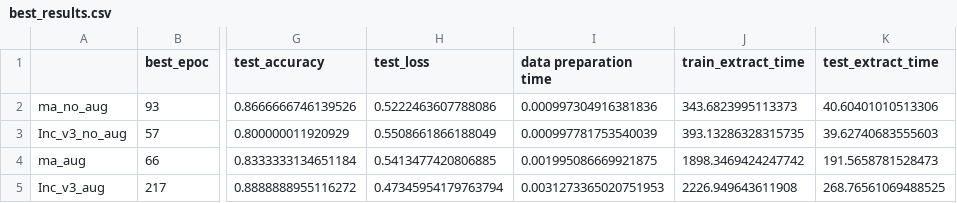
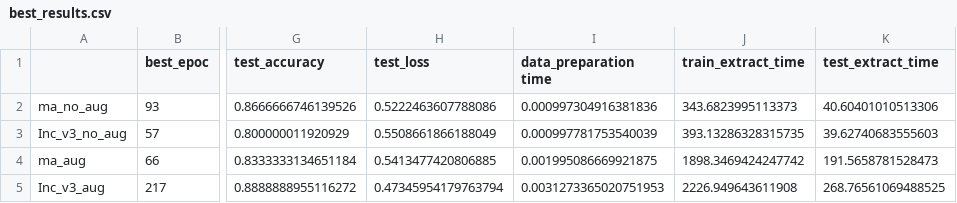
Before and after one commit to bartaugust/Gesture-recognition, a CSV file: best_results.csv, drawn as a sheet; only a part is shown, gaps mark what is left out; the diff names each change by its address in the sheet, - before the commit and + after, or states it on an @@ line.

Commit message:
Update best_results.csv

```diff
--- a/best_results.csv
+++ b/best_results.csv
-I1: data preparation time
+I1: data_preparation time
```
